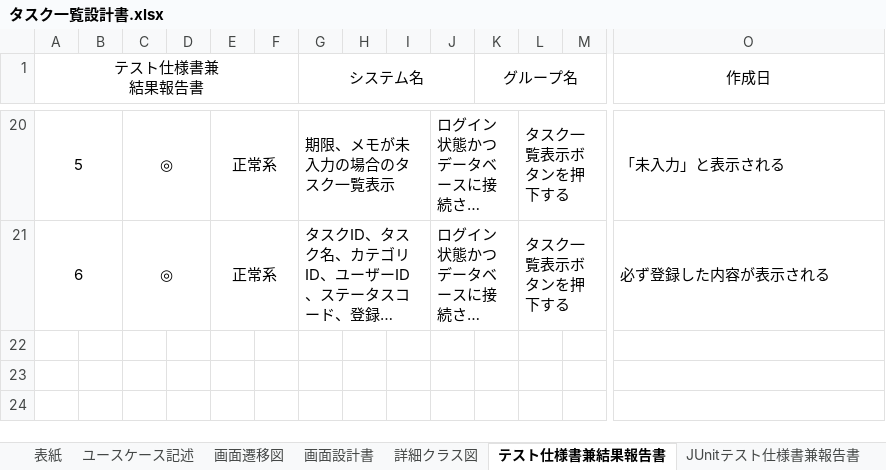
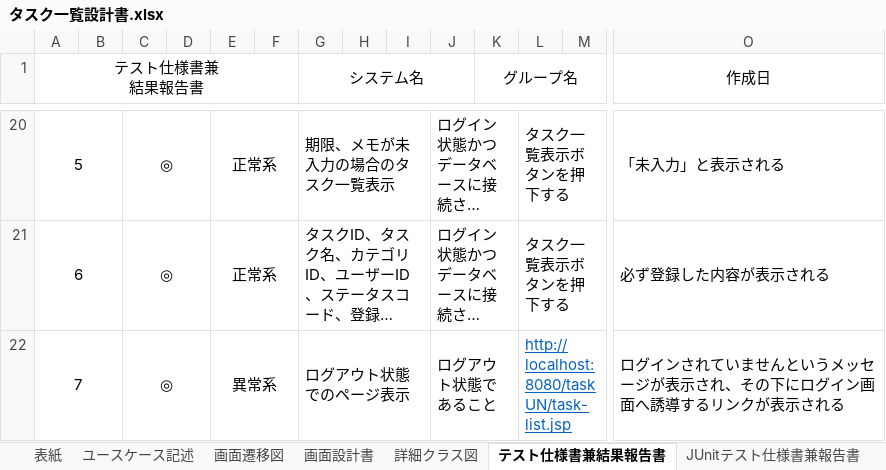
Before and after one commit to comsize-Furudate/taskUN, an Excel workbook: Documents/タスク一覧設計書.xlsx, sheet テスト仕様書兼結果報告書, drawn as a sheet; only a part is shown, gaps mark what is left out; long unchanged cells end in …; values as stored, in another font and other column widths than the file's, no borders; rows hold the shown columns only; the diff names each change by its address in the sheet, - before the commit and + after, or states it on an @@ line.

```diff
--- a/Documents/タスク一覧設計書.xlsx (sheet テスト仕様書兼結果報告書)
+++ b/Documents/タスク一覧設計書.xlsx (sheet テスト仕様書兼結果報告書)
+row 22: 7 |  | ◎ |  | 異常系 |  | ログアウト状態でのページ表示 |  |  | ログアウト状態であること |  | http://localhost:8080/taskUN/task-list.jsp |  | ログインされていませんというメッセージが表示され、その下にログイン画面へ誘導するリンクが表示される
```
Also changed, not shown: Documents/タスク編集設計書.xlsx, Documents/タスク詳細設計書.xlsx, 2 other files.
